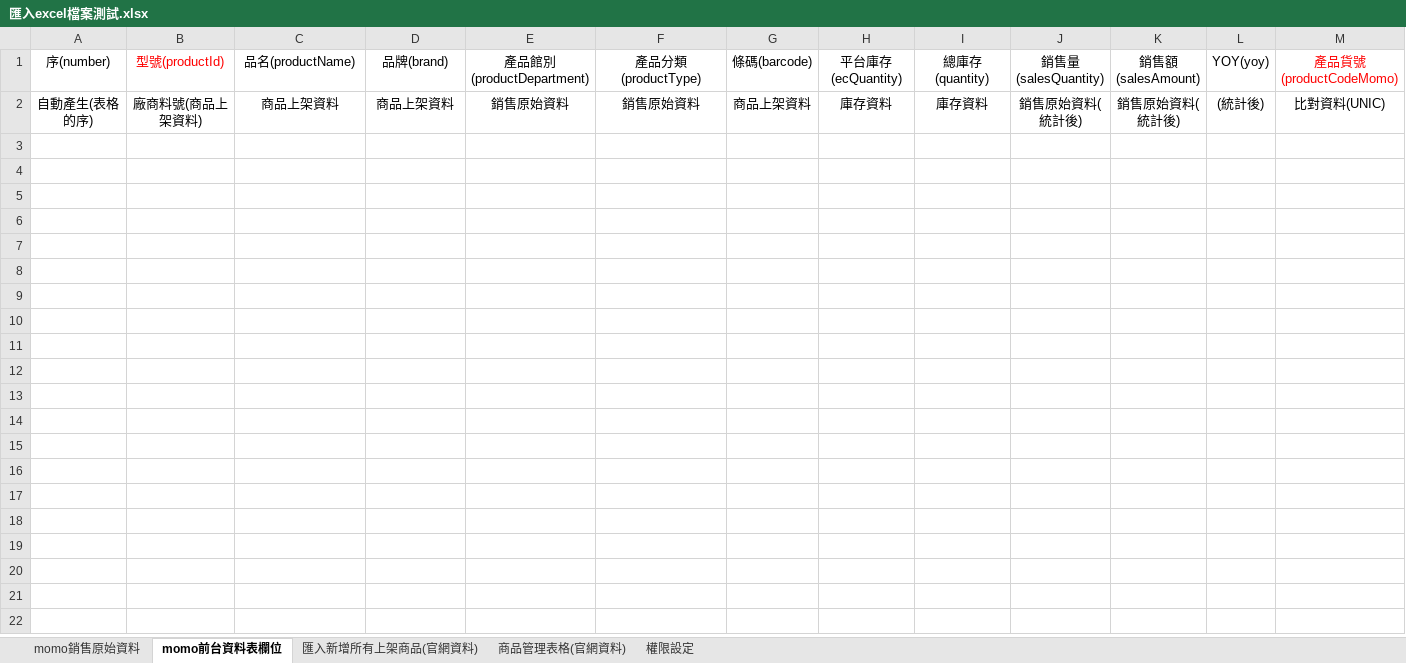
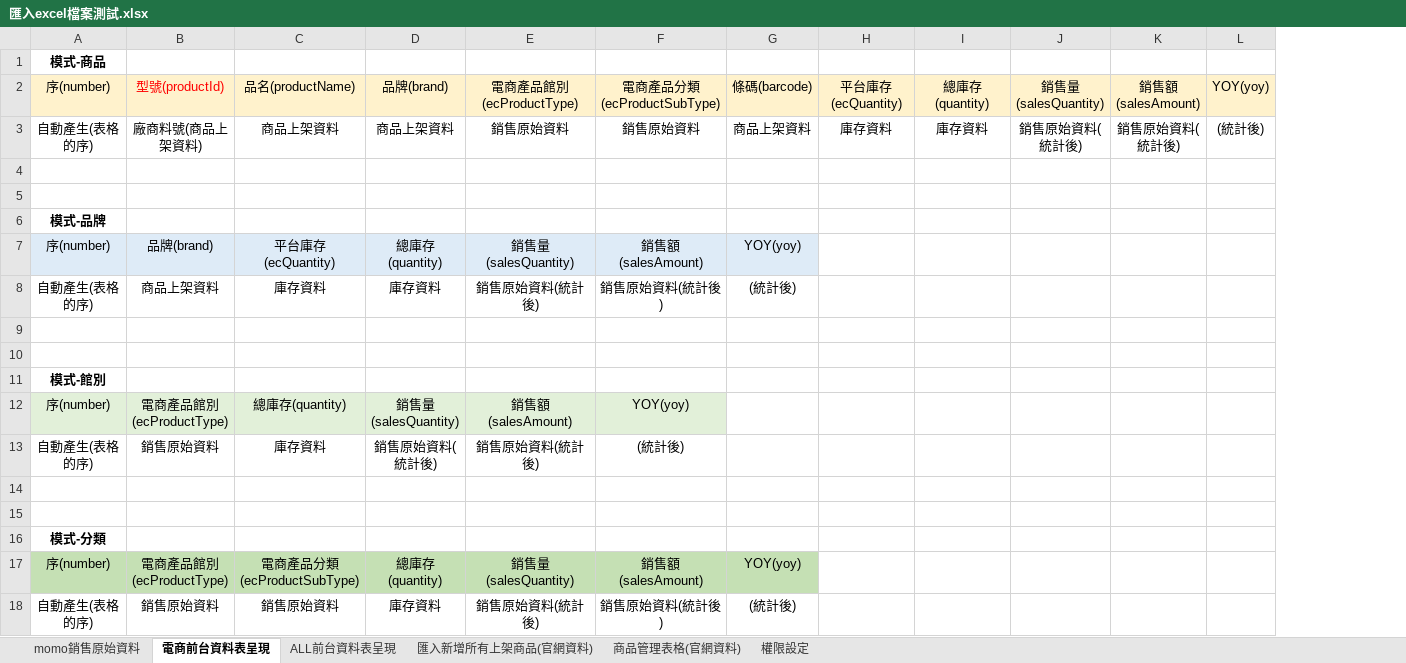
Before and after one commit to LYT199812/Java2023, an Excel workbook: 匯入excel檔案測試.xlsx, sheet 電商前台資料表呈現, drawn as a sheet; values as stored, in another font and other column widths than the file's, no borders; removed rows and columns are numbered as before the commit, all else as after; the diff names each change by its address in the sheet, - before the commit and + after, or states it on an @@ line.

```diff
--- a/匯入excel檔案測試.xlsx (sheet 電商前台資料表呈現)
+++ b/匯入excel檔案測試.xlsx (sheet 電商前台資料表呈現)
-sheet tab: momo前台資料表欄位
+sheet tab: 電商前台資料表呈現
+sheet tab: ALL前台資料表呈現
-column M, rows 1-2: 產品貨號(productCodeMomo) | 比對資料(UNIC)
+row 1: 模式-商品
-A2:L2 fill: none
+A2:L2 fill: #FFF2CC
-E2: 產品館別(productDepartment)
+E2: 電商產品館別(ecProductType)
-F2: 產品分類(productType)
+F2: 電商產品分類(ecProductSubType)
+row 4: (empty)
+row 5: (empty)
+row 6: 模式-品牌
+row 7: 序(number) | 品牌(brand) | 平台庫存(ecQuantity) | 總庫存(quantity) | 銷售量(salesQuantity) | 銷售額(salesAmount) | YOY(yoy)
+row 8: 自動產生(表格的序) | 商品上架資料 | 庫存資料 | 庫存資料 | 銷售原始資料(統計後) | 銷售原始資料(統計後) | (統計後)
+row 9: (empty)
+row 10: (empty)
+row 11: 模式-館別
+row 12: 序(number) | 電商產品館別(ecProductType) | 總庫存(quantity) | 銷售量(salesQuantity) | 銷售額(salesAmount) | YOY(yoy)
+row 13: 自動產生(表格的序) | 銷售原始資料 | 庫存資料 | 銷售原始資料(統計後) | 銷售原始資料(統計後) | (統計後)
+row 14: (empty)
+row 15: (empty)
+row 16: 模式-分類
+row 17: 序(number) | 電商產品館別(ecProductType) | 電商產品分類(ecProductSubType) | 總庫存(quantity) | 銷售量(salesQuantity) | 銷售額(salesAmount) | YOY(yoy)
+row 18: 自動產生(表格的序) | 銷售原始資料 | 銷售原始資料 | 庫存資料 | 銷售原始資料(統計後) | 銷售原始資料(統計後) | (統計後)
```
Also changed, not shown: 1 other file.
